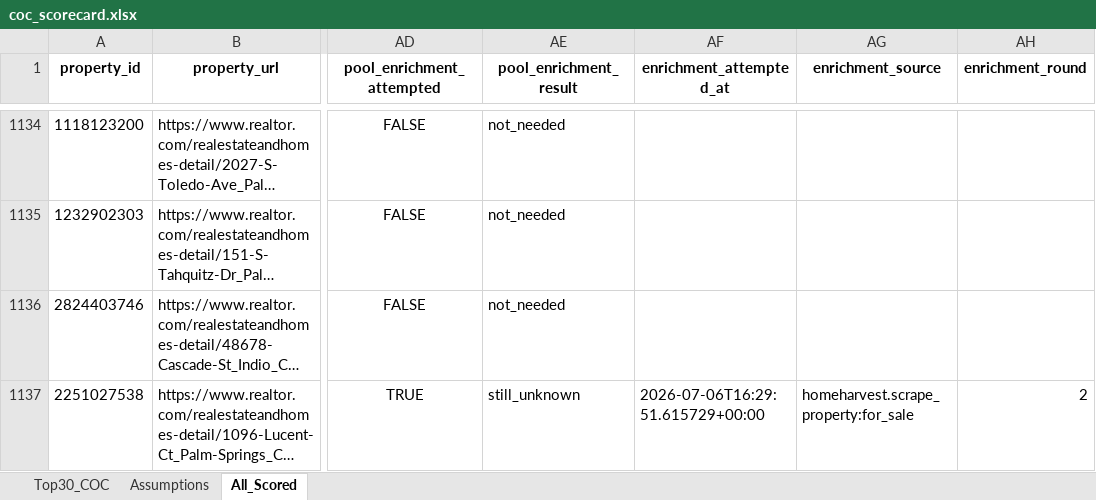
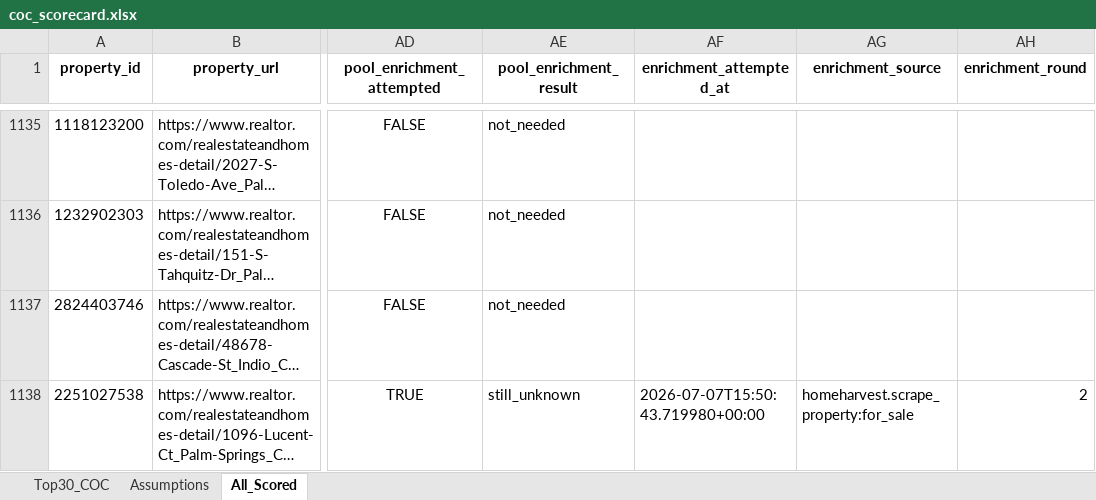
Before and after one commit to erichoonpark/HomeHarvest, an Excel workbook: examples/zips/coc_scorecard.xlsx, sheet All_Scored, drawn as a sheet; only a part is shown, gaps mark what is left out; long unchanged cells end in …; values as stored, in another font and other column widths than the file's, no borders; addresses are those after the commit; the diff covers the shown part only; the diff names each change by its address in the sheet, - before the commit and + after, or states it on an @@ line.

```diff
--- a/examples/zips/coc_scorecard.xlsx (sheet All_Scored)
+++ b/examples/zips/coc_scorecard.xlsx (sheet All_Scored)
-AF1138 (enrichment_attempted_at): 2026-07-06T16:29:51.615729+00:00
+AF1138 (enrichment_attempted_at): 2026-07-07T15:50:43.719980+00:00
```
Also changed, not shown: 1 added row and 12 edited cells elsewhere in this sheet, 5 other files.
